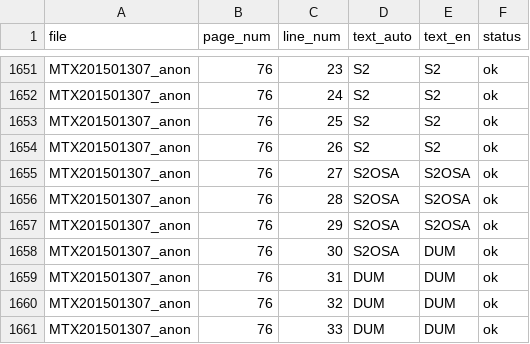
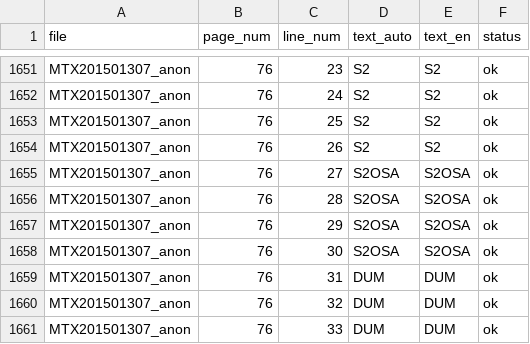
Before and after one commit to ufal/atrium-translator, a CSV file: data_samples/appended_translated_files/alto/MTX201501307_anon_log.csv, drawn as a sheet; only a part is shown, gaps mark what is left out; the diff covers the shown part only.

Commit message:
refreshed data samples of alto replace+append translations

```diff
--- a/data_samples/appended_translated_files/alto/MTX201501307_anon_log.csv
+++ b/data_samples/appended_translated_files/alto/MTX201501307_anon_log.csv
@@ -1657,3 +1657,3 @@ MTX201501307_anon,76,28,S2OSA,S2OSA,ok
 MTX201501307_anon,76,29,S2OSA,S2OSA,ok
-MTX201501307_anon,76,30,S2OSA,DUM,ok
+MTX201501307_anon,76,30,S2OSA,S2OSA,ok
 MTX201501307_anon,76,31,DUM,DUM,ok
```
Also changed, not shown: 21 edited cells elsewhere in this file, data_samples/in-place_translated_files/alto/MTX201501307_anon_log.csv, 6 other files.
